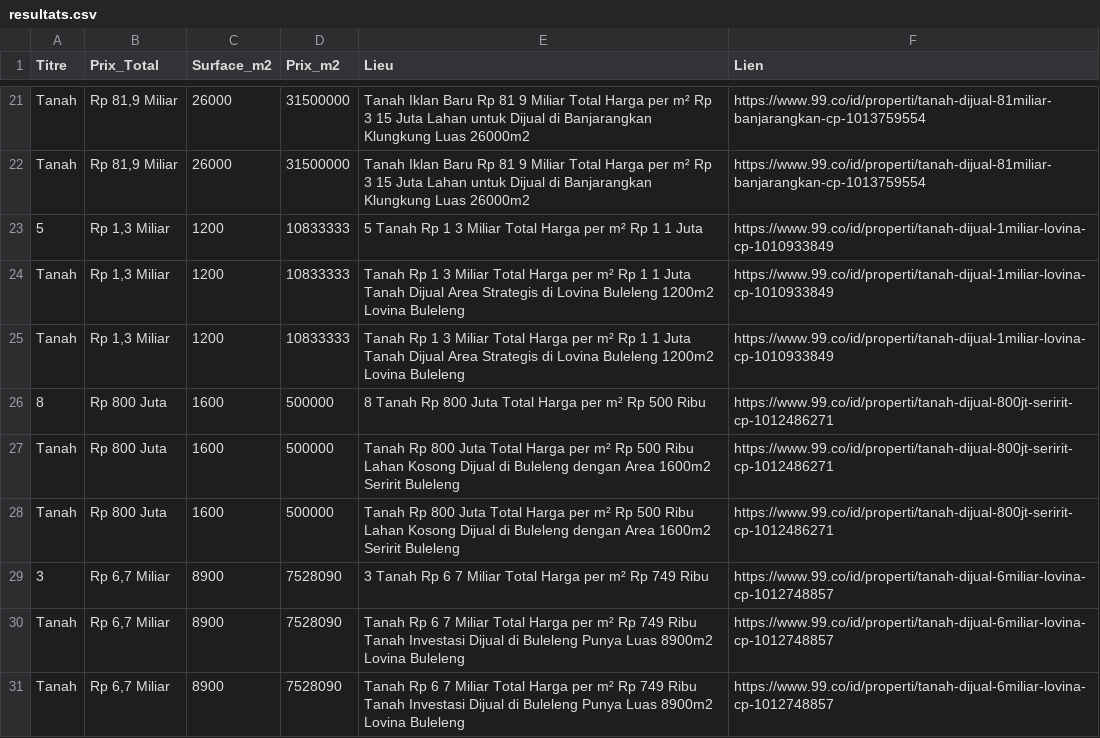
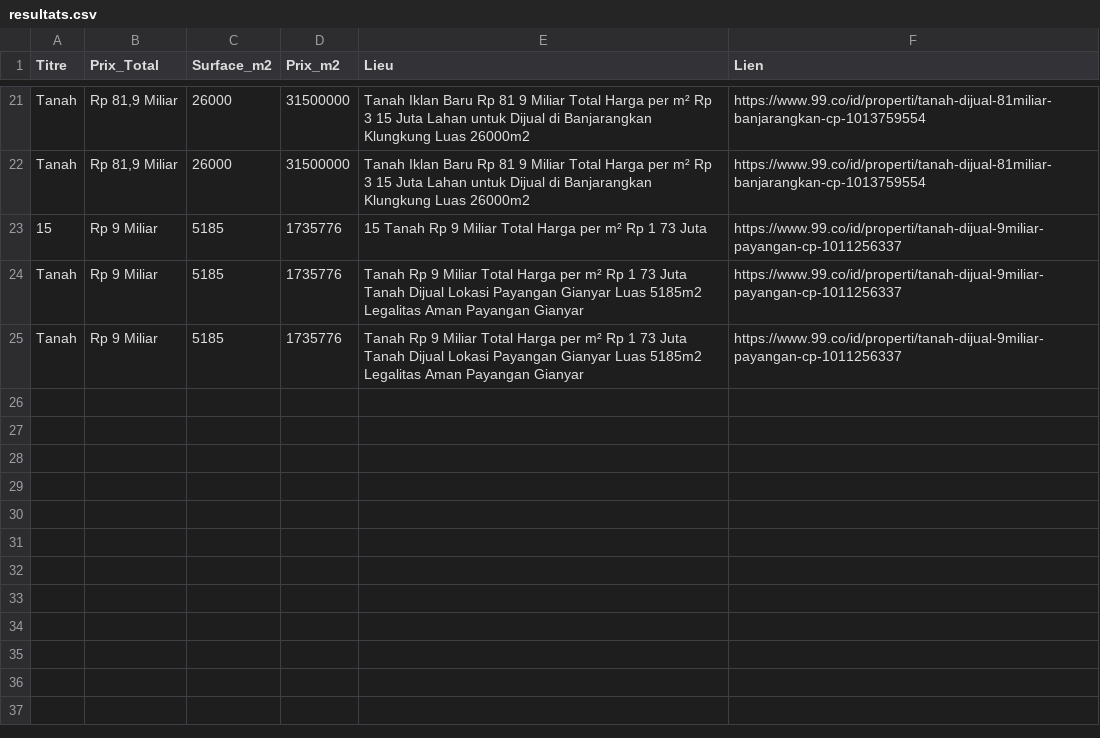
Before and after one commit to pedro432143219-prog/99co-scraper, a CSV file: resultats.csv, drawn as a sheet; only a part is shown, gaps mark what is left out.

```diff
--- a/resultats.csv
+++ b/resultats.csv
@@ -22,10 +22,4 @@ Tanah,"Rp 81,9 Miliar",26000,31500000,Tanah Iklan Baru Rp 81 9 Miliar Total Harg
 Tanah,"Rp 81,9 Miliar",26000,31500000,Tanah Iklan Baru Rp 81 9 Miliar Total Harga per m² Rp 3 15 Juta Lahan untuk Dijual di Banjarangkan Klungkung Luas 26000m2,https://www.99.co/id/properti/tanah-dijual-81miliar-banjarangkan-cp-1013759554
-5,"Rp 1,3 Miliar",1200,10833333,5  Tanah Rp 1 3 Miliar Total Harga per m² Rp 1 1 Juta,https://www.99.co/id/properti/tanah-dijual-1miliar-lovina-cp-1010933849
-Tanah,"Rp 1,3 Miliar",1200,10833333,Tanah Rp 1 3 Miliar Total Harga per m² Rp 1 1 Juta Tanah Dijual Area Strategis di Lovina Buleleng 1200m2 Lovina  Buleleng,https://www.99.co/id/properti/tanah-dijual-1miliar-lovina-cp-1010933849
-Tanah,"Rp 1,3 Miliar",1200,10833333,Tanah Rp 1 3 Miliar Total Harga per m² Rp 1 1 Juta Tanah Dijual Area Strategis di Lovina Buleleng 1200m2 Lovina  Buleleng,https://www.99.co/id/properti/tanah-dijual-1miliar-lovina-cp-1010933849
-8,Rp 800 Juta,1600,500000,8  Tanah Rp 800 Juta Total Harga per m² Rp 500 Ribu,https://www.99.co/id/properti/tanah-dijual-800jt-seririt-cp-1012486271
-Tanah,Rp 800 Juta,1600,500000,Tanah Rp 800 Juta Total Harga per m² Rp 500 Ribu Lahan Kosong Dijual di Buleleng dengan Area 1600m2 Seririt  Buleleng,https://www.99.co/id/properti/tanah-dijual-800jt-seririt-cp-1012486271
-Tanah,Rp 800 Juta,1600,500000,Tanah Rp 800 Juta Total Harga per m² Rp 500 Ribu Lahan Kosong Dijual di Buleleng dengan Area 1600m2 Seririt  Buleleng,https://www.99.co/id/properti/tanah-dijual-800jt-seririt-cp-1012486271
-3,"Rp 6,7 Miliar",8900,7528090,3  Tanah Rp 6 7 Miliar Total Harga per m² Rp 749 Ribu,https://www.99.co/id/properti/tanah-dijual-6miliar-lovina-cp-1012748857
-Tanah,"Rp 6,7 Miliar",8900,7528090,Tanah Rp 6 7 Miliar Total Harga per m² Rp 749 Ribu Tanah Investasi Dijual di Buleleng Punya Luas 8900m2 Lovina  Buleleng,https://www.99.co/id/properti/tanah-dijual-6miliar-lovina-cp-1012748857
-Tanah,"Rp 6,7 Miliar",8900,7528090,Tanah Rp 6 7 Miliar Total Harga per m² Rp 749 Ribu Tanah Investasi Dijual di Buleleng Punya Luas 8900m2 Lovina  Buleleng,https://www.99.co/id/properti/tanah-dijual-6miliar-lovina-cp-1012748857
+15,Rp 9 Miliar,5185,1735776,15  Tanah Rp 9 Miliar Total Harga per m² Rp 1 73 Juta,https://www.99.co/id/properti/tanah-dijual-9miliar-payangan-cp-1011256337
+Tanah,Rp 9 Miliar,5185,1735776,Tanah Rp 9 Miliar Total Harga per m² Rp 1 73 Juta Tanah Dijual Lokasi Payangan  Gianyar Luas 5185m2 Legalitas Aman Payangan  Gianyar,https://www.99.co/id/properti/tanah-dijual-9miliar-payangan-cp-1011256337
+Tanah,Rp 9 Miliar,5185,1735776,Tanah Rp 9 Miliar Total Harga per m² Rp 1 73 Juta Tanah Dijual Lokasi Payangan  Gianyar Luas 5185m2 Legalitas Aman Payangan  Gianyar,https://www.99.co/id/properti/tanah-dijual-9miliar-payangan-cp-1011256337
```
